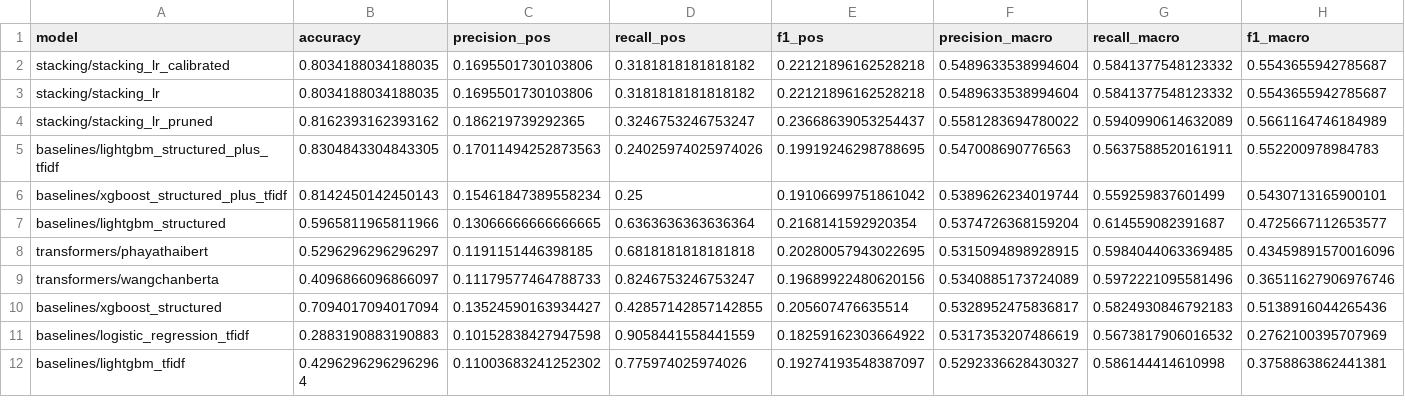
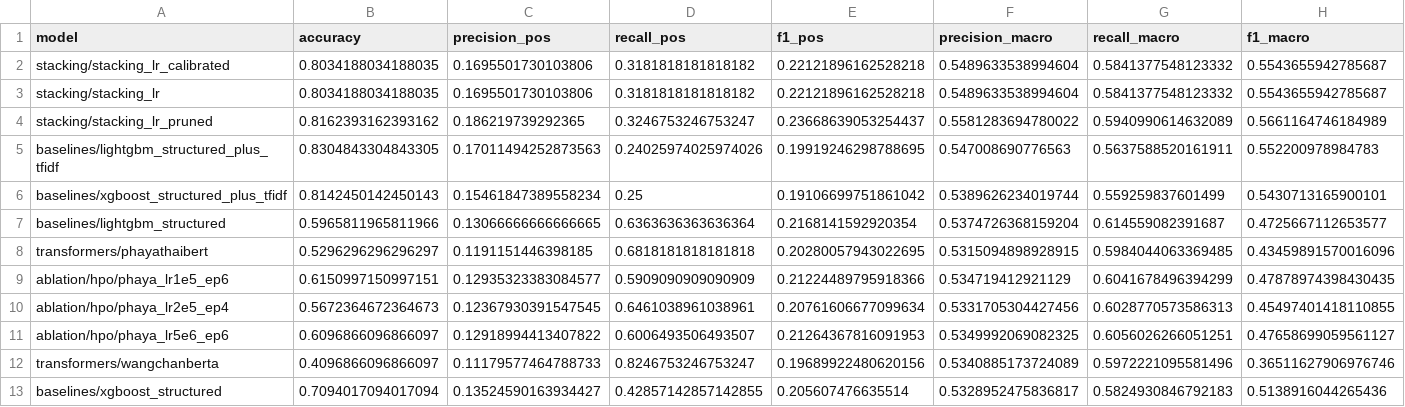
Before and after one commit to MNupakorn/thesis-youtube-virality-thai, a CSV file: reports/tables/all_models_metrics.csv, drawn as a sheet; only a part is shown; the shorter side is filled out with more unchanged rows; rows hold the shown columns only; the diff names each change by its address in the sheet, - before the commit and + after, or states it on an @@ line.

Commit message:
feat(hpo+figures): PhayaThaiBERT HPO null result + regenerated figures
3 HPO trials on HF Jobs (t4-small, ~$0.15 total):
- lr5e6_ep6  (lr=5e-6, ep=6):  ROC-AUC 0.6414  (-0.0037 vs default)
- lr2e5_ep4  (lr=2e-5, ep=4):  ROC-AUC 0.6437  (-0.0014 vs default)
- lr1e5_ep6  (lr=1e-5, ep=6):  ROC-AUC 0.6448  (-0.0003 vs default)

All worse than the default 4-epoch lr=1e-5 (0.6451). Honest finding: the
default config is near the encoder upper-bound for this task.

Predictions saved as reports/artifacts/predictions/ablation/hpo/*.parquet
so the eval pipeline picks them up but they don't replace the canonical
phayathaibert.parquet.

Regenerated thesis figures (leaderboard, robustness slices, reliability)
to reflect all current artifacts.

```diff
--- a/reports/tables/all_models_metrics.csv
+++ b/reports/tables/all_models_metrics.csv
+row 9: ablation/hpo/phaya_lr1e5_ep6 | 0.6150997150997151 | 0.12935323383084577 | 0.5909090909090909 | 0.21224489795918366 | 0.534719412921129 | 0.6041678496394299 | 0.47878974398430435
+row 10: ablation/hpo/phaya_lr2e5_ep4 | 0.5672364672364673 | 0.12367930391547545 | 0.6461038961038961 | 0.20761606677099634 | 0.5331705304427456 | 0.6028770573586313 | 0.45497401418110855
+row 11: ablation/hpo/phaya_lr5e6_ep6 | 0.6096866096866097 | 0.12918994413407822 | 0.6006493506493507 | 0.21264367816091953 | 0.5349992069082325 | 0.6056026266051251 | 0.47658699059561127
```
Also changed, not shown: 12 other files.
